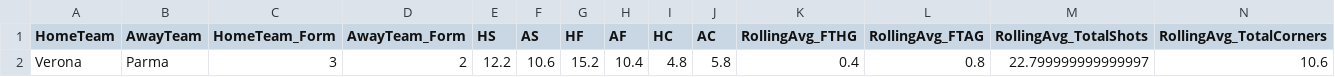
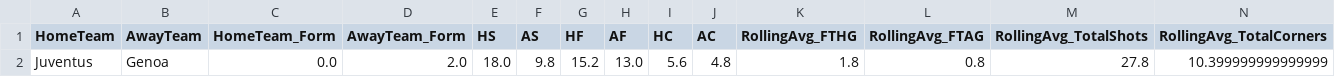
Before and after one commit to bishopston/ml_bet, a CSV file: i1/match_data_features.csv, drawn as a sheet; only a part is shown; removed rows and columns are numbered as before the commit, all else as after; rows hold the shown columns only; the diff names each change by its address in the sheet, - before the commit and + after, or states it on an @@ line.

```diff
--- a/i1/match_data_features.csv
+++ b/i1/match_data_features.csv
-row 2: Verona | Parma | 3 | 2 | 12.2 | 10.6 | 15.2 | 10.4 | 4.8 | 5.8 | 0.4 | 0.8 | 22.799999999999997 | 10.6
+row 2: Juventus | Genoa | 0.0 | 2.0 | 18.0 | 9.8 | 15.2 | 13.0 | 5.6 | 4.8 | 1.8 | 0.8 | 27.8 | 10.399999999999999
```
Also changed, not shown: i1/290325_300325_310325_i1.csv, i1/feature_importances.csv, 8 other files.
